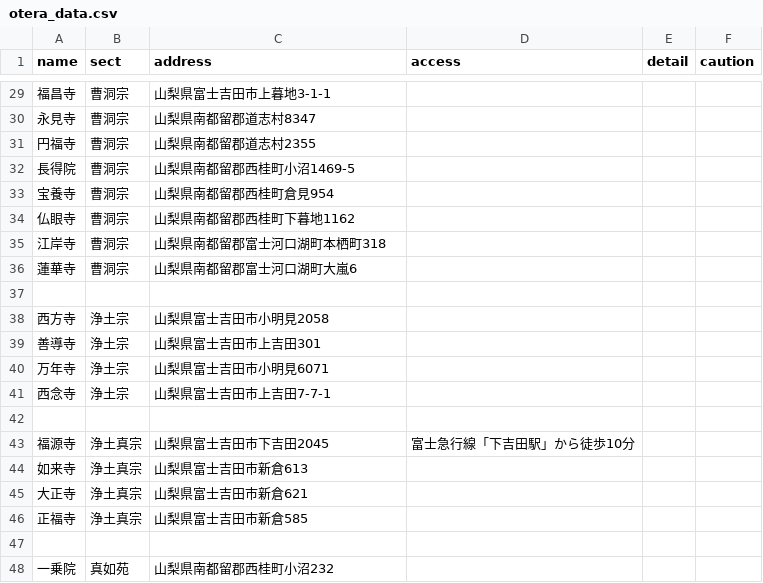
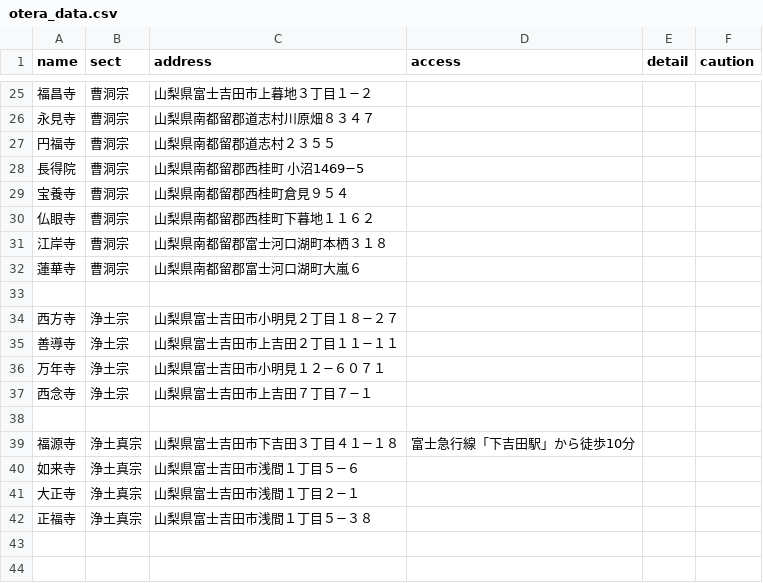
Before and after one commit to ligdoor/otera-ai, a CSV file: otera_data.csv, drawn as a sheet; only a part is shown, gaps mark what is left out; the diff covers the shown part only.

```diff
--- a/otera_data.csv
+++ b/otera_data.csv
@@ -29,20 +25,18 @@
-福昌寺,曹洞宗,山梨県富士吉田市上暮地3-1-1,,,
-永見寺,曹洞宗,山梨県南都留郡道志村8347,,,
-円福寺,曹洞宗,山梨県南都留郡道志村2355,,,
-長得院,曹洞宗,山梨県南都留郡西桂町小沼1469-5,,,
-宝養寺,曹洞宗,山梨県南都留郡西桂町倉見954,,,
-仏眼寺,曹洞宗,山梨県南都留郡西桂町下暮地1162,,,
-江岸寺,曹洞宗,山梨県南都留郡富士河口湖町本栖町318,,,
-蓮華寺,曹洞宗,山梨県南都留郡富士河口湖町大嵐6,,,
+福昌寺,曹洞宗,山梨県富士吉田市上暮地３丁目１−２,,,
+永見寺,曹洞宗,山梨県南都留郡道志村川原畑８３４７,,,
+円福寺,曹洞宗,山梨県南都留郡道志村２３５５,,,
+長得院,曹洞宗,山梨県南都留郡西桂町 小沼1469−5,,,
+宝養寺,曹洞宗,山梨県南都留郡西桂町倉見９５４,,,
+仏眼寺,曹洞宗,山梨県南都留郡西桂町下暮地１１６２,,,
+江岸寺,曹洞宗,山梨県南都留郡富士河口湖町本栖３１８,,,
+蓮華寺,曹洞宗,山梨県南都留郡富士河口湖町大嵐６,,,
 ,,,,,
-西方寺,浄土宗,山梨県富士吉田市小明見2058,,,
-善導寺,浄土宗,山梨県富士吉田市上吉田301,,,
-万年寺,浄土宗,山梨県富士吉田市小明見6071,,,
-西念寺,浄土宗,山梨県富士吉田市上吉田7-7-1,,,
+西方寺,浄土宗,山梨県富士吉田市小明見２丁目１８−２７,,,
+善導寺,浄土宗,山梨県富士吉田市上吉田２丁目１１−１１,,,
+万年寺,浄土宗,山梨県富士吉田市小明見１２−６０７１,,,
+西念寺,浄土宗,山梨県富士吉田市上吉田７丁目７−１,,,
 ,,,,,
-福源寺,浄土真宗,山梨県富士吉田市下吉田2045,富士急行線「下吉田駅」から徒歩10分,,
-如来寺,浄土真宗,山梨県富士吉田市新倉613,,,
-大正寺,浄土真宗,山梨県富士吉田市新倉621,,,
-正福寺,浄土真宗,山梨県富士吉田市新倉585,,,
-,,,,,
-一乗院,真如苑,山梨県南都留郡西桂町小沼232,,,
+福源寺,浄土真宗,山梨県富士吉田市下吉田３丁目４１−１８,富士急行線「下吉田駅」から徒歩10分,,
+如来寺,浄土真宗,山梨県富士吉田市浅間１丁目５−６,,,
+大正寺,浄土真宗,山梨県富士吉田市浅間１丁目２−１,,,
+正福寺,浄土真宗,山梨県富士吉田市浅間１丁目５−３８,,,
```
Also changed, not shown: 4 removed rows and 19 edited cells elsewhere in this file.
